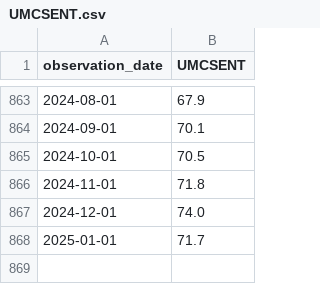
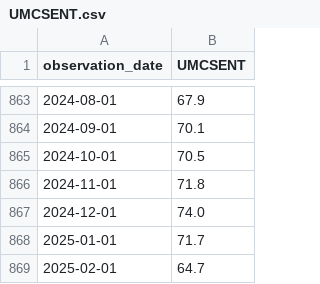
Before and after one commit to emanuelaromano/ipo-underpricing, a CSV file: build_dataset/input_csv/UMCSENT.csv, drawn as a sheet; only a part is shown, gaps mark what is left out.

```diff
--- a/build_dataset/input_csv/UMCSENT.csv
+++ b/build_dataset/input_csv/UMCSENT.csv
@@ -868 +868,2 @@ observation_date,UMCSENT
 2025-01-01,71.7
+2025-02-01,64.7
```
Also changed, not shown: build_dataset/input_csv/UNRATE.csv, 5 other files.
